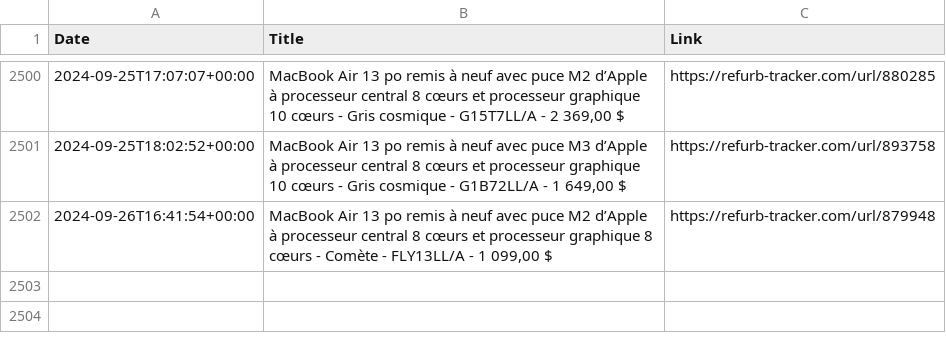
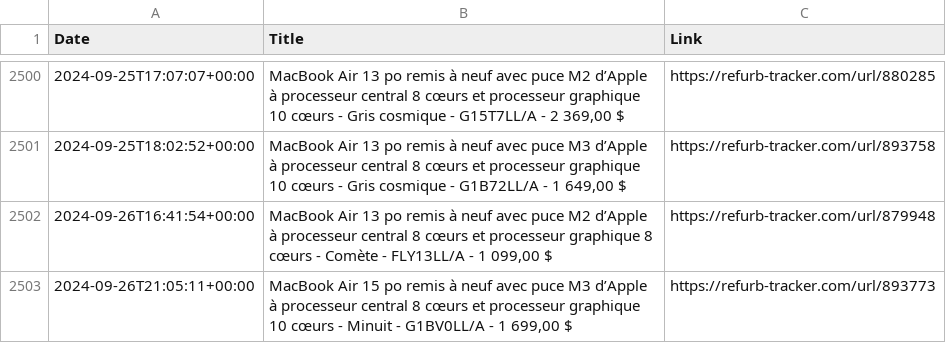
Before and after one commit to felconmar/refurb-tracker-history, a CSV file: data/xf/refurb_tracker_macbookair.csv, drawn as a sheet; only a part is shown, gaps mark what is left out; the diff names each change by its address in the sheet, - before the commit and + after, or states it on an @@ line.

```diff
--- a/data/xf/refurb_tracker_macbookair.csv
+++ b/data/xf/refurb_tracker_macbookair.csv
+row 2503: 2024-09-26T21:05:11+00:00 | MacBook Air 15 po remis à neuf avec puce M3 d’Apple à processeur central 8 cœurs et processeur graphique 10 cœurs - Minuit - G1BV0LL/A - 1 699,00 $ | https://refurb-tracker.com/url/893773
```
Also changed, not shown: data/ca/refurb_tracker_macbookair.csv, data/us/refurb_tracker_homepod.csv, 3 other files.
